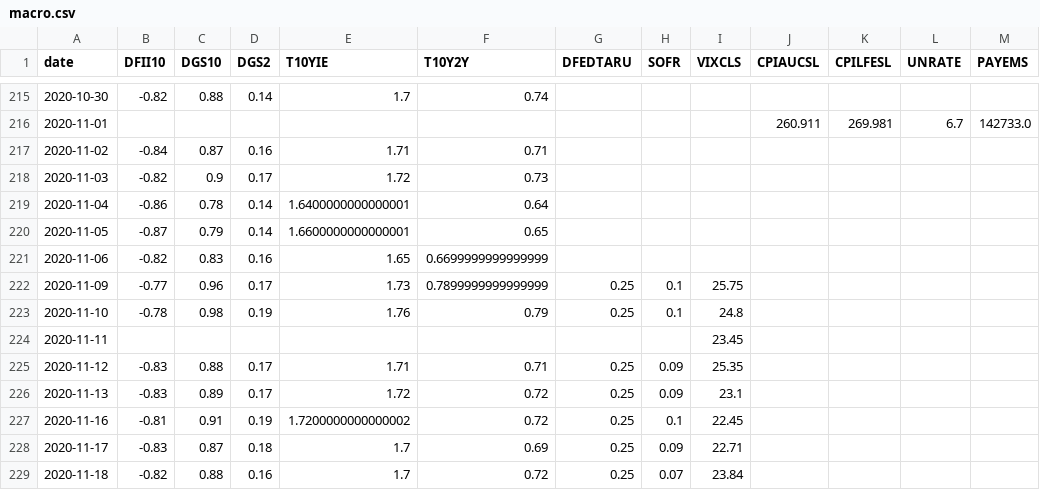
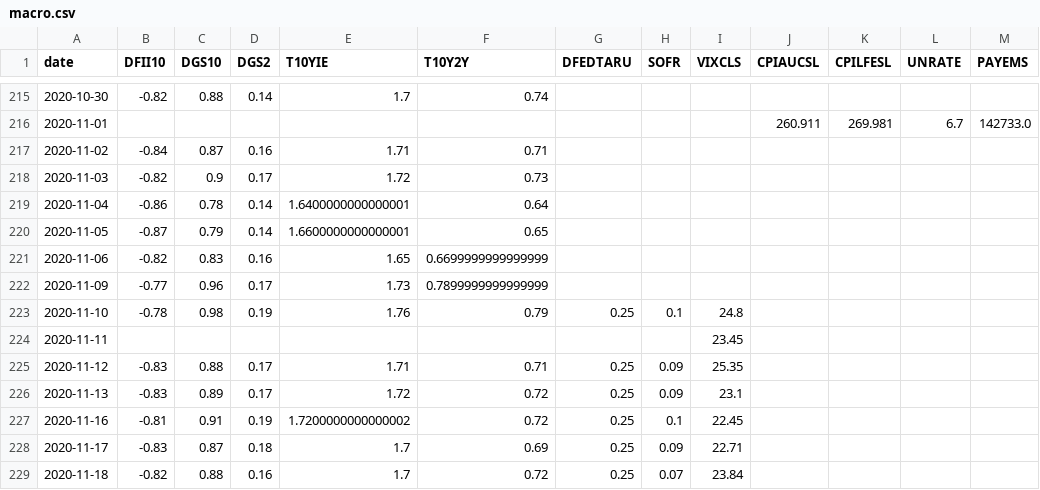
Before and after one commit to mliu86574-png/tokenized-gold-tracker, a CSV file: data/macro.csv, drawn as a sheet; only a part is shown, gaps mark what is left out.

```diff
--- a/data/macro.csv
+++ b/data/macro.csv
@@ -221,3 +221,3 @@ date,DFII10,DGS10,DGS2,T10YIE,T10Y2Y,DFEDTARU,SOFR,VIXCLS,CPIAUCSL,CPILFESL,UNRA
 2020-11-06,-0.82,0.83,0.16,1.65,0.6699999999999999,,,,,,,
-2020-11-09,-0.77,0.96,0.17,1.73,0.7899999999999999,0.25,0.1,25.75,,,,
+2020-11-09,-0.77,0.96,0.17,1.73,0.7899999999999999,,,,,,,
 2020-11-10,-0.78,0.98,0.19,1.76,0.79,0.25,0.1,24.8,,,,
```
Also changed, not shown: data/markets.csv, data/snapshot.csv, 13 other files.
